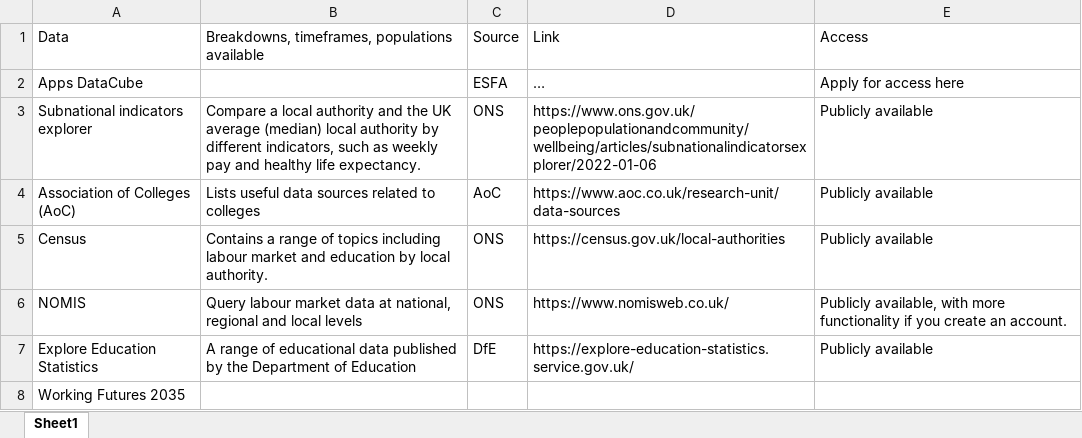
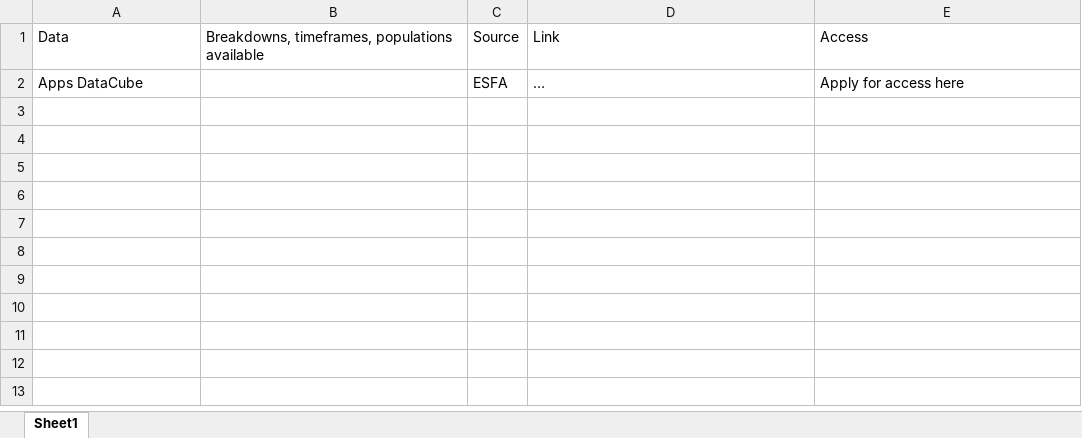
Before and after one commit to dfe-analytical-services/lsip_dashboard, an Excel workbook: Data/18_FeSources/FeSources.xlsx, sheet Sheet1, drawn as a sheet; values as stored, in another font and other column widths than the file's, no borders; the diff names each change by its address in the sheet, - before the commit and + after, or states it on an @@ line.

```diff
--- a/Data/18_FeSources/FeSources.xlsx (sheet Sheet1)
+++ b/Data/18_FeSources/FeSources.xlsx (sheet Sheet1)
-row 3: Subnational indicators explorer | Compare a local authority and the UK average (median) local authority by different indicators, such as weekly pay and healthy life expectancy. | ONS | https://www.ons.gov.uk/peoplepopulationandcommunity/wellbeing/articles/subnationalindicatorsexplorer/2022-01-06 | Publicly available
-row 4: Association of Colleges (AoC) | Lists useful data sources related to colleges | AoC | https://www.aoc.co.uk/research-unit/data-sources | Publicly available
-row 5: Census | Contains a range of topics including labour market and education by local authority. | ONS | https://census.gov.uk/local-authorities | Publicly available
-row 6: NOMIS | Query labour market data at national, regional and local levels | ONS | https://www.nomisweb.co.uk/ | Publicly available, with more functionality if you create an account.
-row 7: Explore Education Statistics | A range of educational data published by the Department of Education | DfE | https://explore-education-statistics.service.gov.uk/ | Publicly available
-row 8: Working Futures 2035
```
Also changed, not shown: 6 other files.
